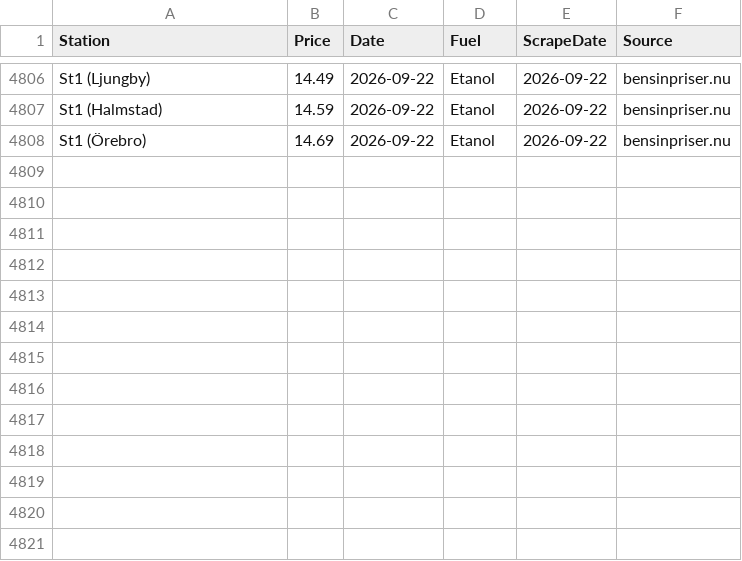
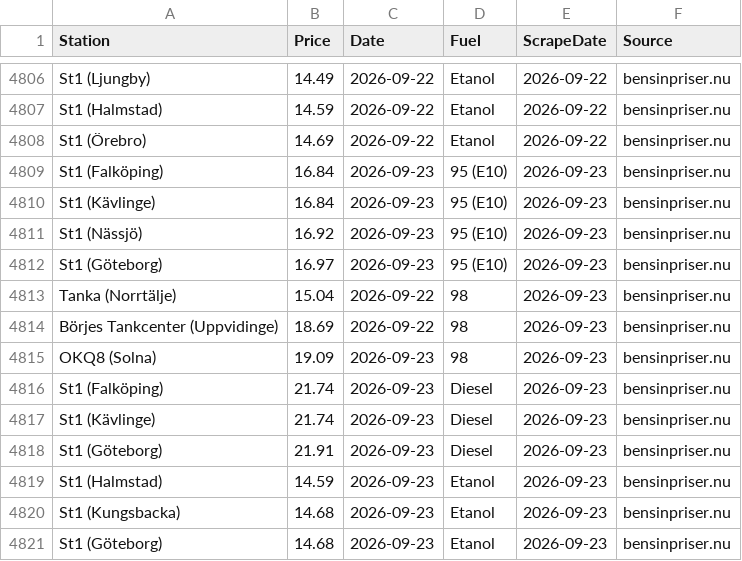
Before and after one commit to FastAndFunky/gaspricescraper, a CSV file: bensinpriser_prices.csv, drawn as a sheet; only a part is shown, gaps mark what is left out; the diff names each change by its address in the sheet, - before the commit and + after, or states it on an @@ line.

```diff
--- a/bensinpriser_prices.csv
+++ b/bensinpriser_prices.csv
+row 4809: St1 (Falköping) | 16.84 | 2026-09-23 | 95 (E10) | 2026-09-23 | bensinpriser.nu
+row 4810: St1 (Kävlinge) | 16.84 | 2026-09-23 | 95 (E10) | 2026-09-23 | bensinpriser.nu
+row 4811: St1 (Nässjö) | 16.92 | 2026-09-23 | 95 (E10) | 2026-09-23 | bensinpriser.nu
+row 4812: St1 (Göteborg) | 16.97 | 2026-09-23 | 95 (E10) | 2026-09-23 | bensinpriser.nu
+row 4813: Tanka (Norrtälje) | 15.04 | 2026-09-22 | 98 | 2026-09-23 | bensinpriser.nu
+row 4814: Börjes Tankcenter (Uppvidinge) | 18.69 | 2026-09-22 | 98 | 2026-09-23 | bensinpriser.nu
+row 4815: OKQ8 (Solna) | 19.09 | 2026-09-23 | 98 | 2026-09-23 | bensinpriser.nu
+row 4816: St1 (Falköping) | 21.74 | 2026-09-23 | Diesel | 2026-09-23 | bensinpriser.nu
+row 4817: St1 (Kävlinge) | 21.74 | 2026-09-23 | Diesel | 2026-09-23 | bensinpriser.nu
+row 4818: St1 (Göteborg) | 21.91 | 2026-09-23 | Diesel | 2026-09-23 | bensinpriser.nu
+row 4819: St1 (Halmstad) | 14.59 | 2026-09-23 | Etanol | 2026-09-23 | bensinpriser.nu
+row 4820: St1 (Kungsbacka) | 14.68 | 2026-09-23 | Etanol | 2026-09-23 | bensinpriser.nu
+row 4821: St1 (Göteborg) | 14.68 | 2026-09-23 | Etanol | 2026-09-23 | bensinpriser.nu
```
Also changed, not shown: bensinstation_prices.csv.
